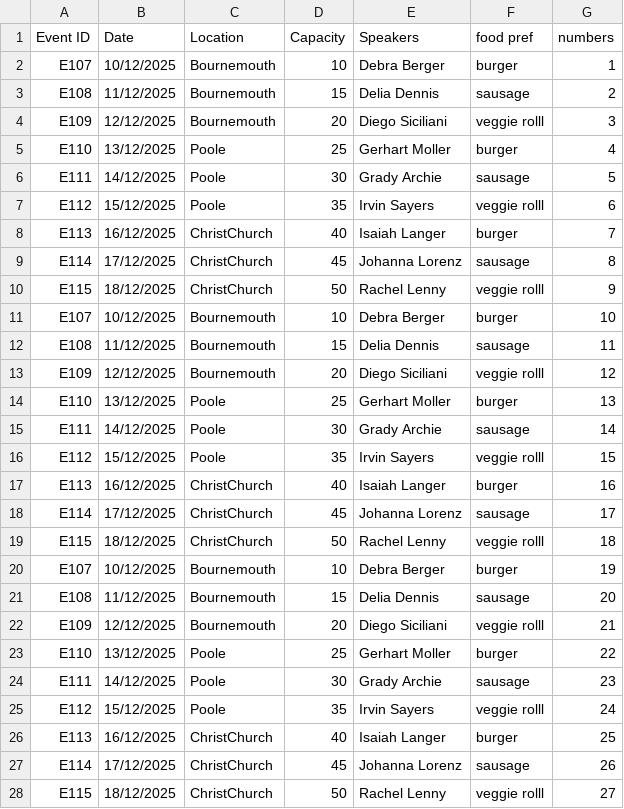
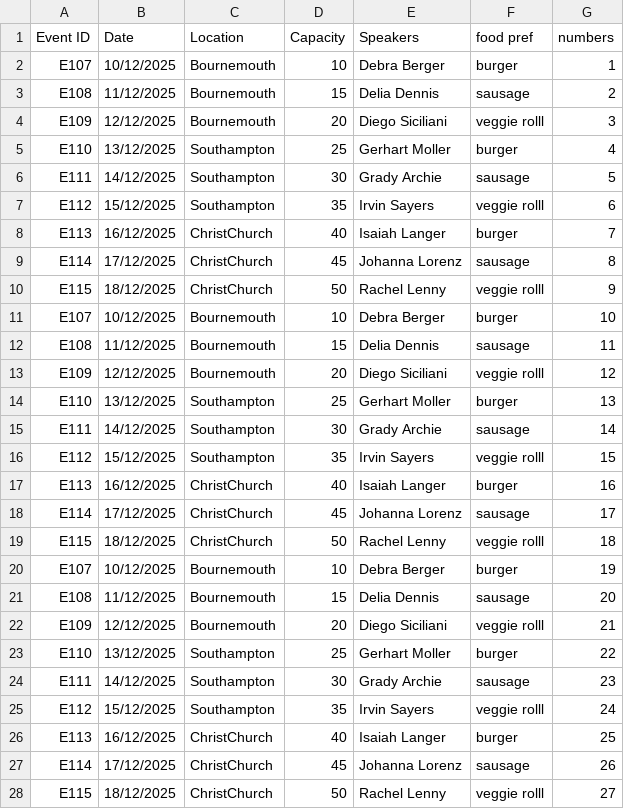
Before and after one commit to hishamanis/Excel-to-JSON-convertor, a CSV file: Food_Data.csv, drawn as a sheet.

Commit message:
Change event locations to Southampton
Updated event locations from Poole to Southampton.

```diff
--- a/Food_Data.csv
+++ b/Food_Data.csv
@@ -4,5 +4,5 @@ E108,11/12/2025,Bournemouth,15,Delia Dennis,sausage,2
 E109,12/12/2025,Bournemouth,20,Diego Siciliani,veggie rolll,3
-E110,13/12/2025,Poole,25,Gerhart Moller,burger,4
-E111,14/12/2025,Poole,30,Grady Archie,sausage,5
-E112,15/12/2025,Poole,35,Irvin Sayers,veggie rolll,6
+E110,13/12/2025,Southampton,25,Gerhart Moller,burger,4
+E111,14/12/2025,Southampton,30,Grady Archie,sausage,5
+E112,15/12/2025,Southampton,35,Irvin Sayers,veggie rolll,6
 E113,16/12/2025,ChristChurch,40,Isaiah Langer,burger,7
@@ -13,5 +13,5 @@ E108,11/12/2025,Bournemouth,15,Delia Dennis,sausage,11
 E109,12/12/2025,Bournemouth,20,Diego Siciliani,veggie rolll,12
-E110,13/12/2025,Poole,25,Gerhart Moller,burger,13
-E111,14/12/2025,Poole,30,Grady Archie,sausage,14
-E112,15/12/2025,Poole,35,Irvin Sayers,veggie rolll,15
+E110,13/12/2025,Southampton,25,Gerhart Moller,burger,13
+E111,14/12/2025,Southampton,30,Grady Archie,sausage,14
+E112,15/12/2025,Southampton,35,Irvin Sayers,veggie rolll,15
 E113,16/12/2025,ChristChurch,40,Isaiah Langer,burger,16
@@ -22,5 +22,5 @@ E108,11/12/2025,Bournemouth,15,Delia Dennis,sausage,20
 E109,12/12/2025,Bournemouth,20,Diego Siciliani,veggie rolll,21
-E110,13/12/2025,Poole,25,Gerhart Moller,burger,22
-E111,14/12/2025,Poole,30,Grady Archie,sausage,23
-E112,15/12/2025,Poole,35,Irvin Sayers,veggie rolll,24
+E110,13/12/2025,Southampton,25,Gerhart Moller,burger,22
+E111,14/12/2025,Southampton,30,Grady Archie,sausage,23
+E112,15/12/2025,Southampton,35,Irvin Sayers,veggie rolll,24
 E113,16/12/2025,ChristChurch,40,Isaiah Langer,burger,25
```
